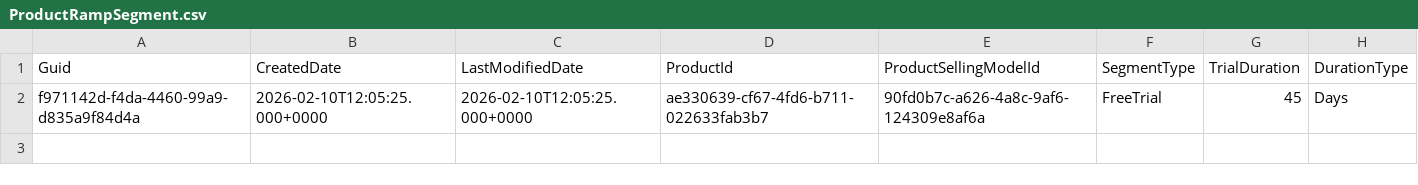
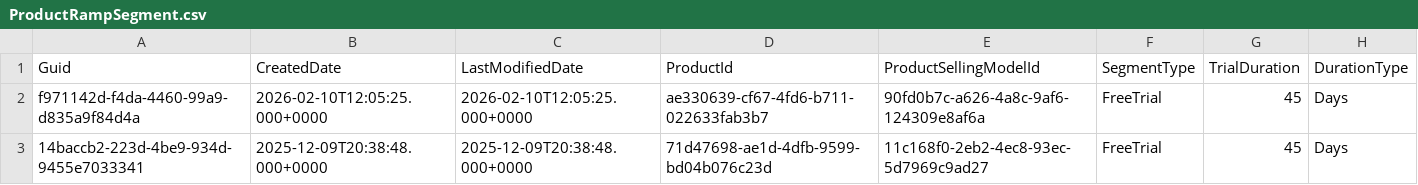
Before and after one commit to rybalkin91prodly/test-sandbox, a CSV file: data/ProductRampSegment.csv, drawn as a sheet; the diff names each change by its address in the sheet, - before the commit and + after, or states it on an @@ line.

Commit message:
add-pcm

```diff
--- a/data/ProductRampSegment.csv
+++ b/data/ProductRampSegment.csv
+row 3: 14baccb2-223d-4be9-934d-9455e7033341 | 2025-12-09T20:38:48.000+0000 | 2025-12-09T20:38:48.000+0000 | 71d47698-ae1d-4dfb-9599-bd04b076c23d | 11c168f0-2eb2-4ec8-93ec-5d7969c9ad27 | FreeTrial | 45 | Days
```
